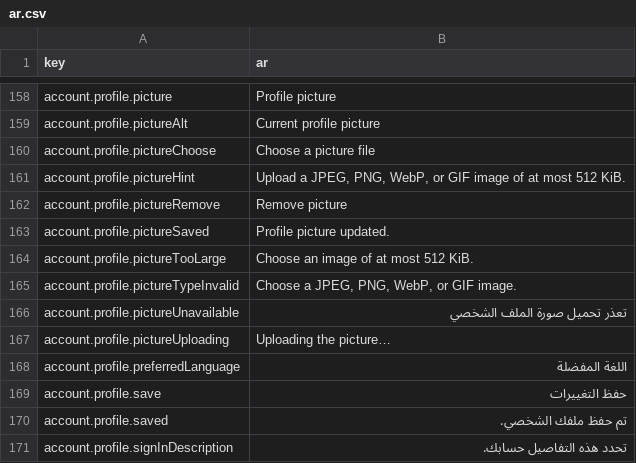
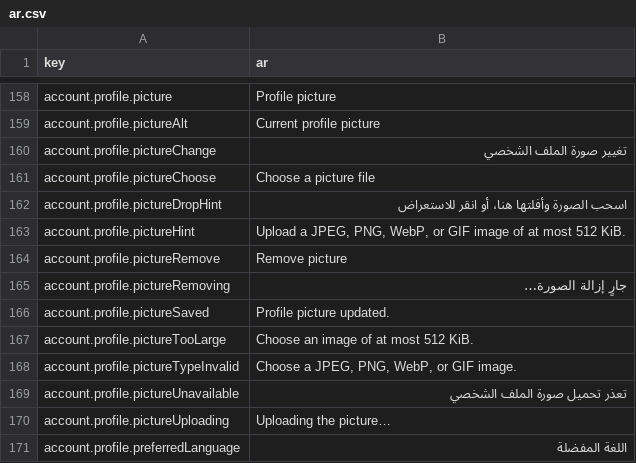
Before and after one commit to david1gp/authworks, a CSV file: public/i18n/ar.csv, drawn as a sheet; only a part is shown, gaps mark what is left out; the shorter side is filled out with more unchanged rows; the diff names each change by its address in the sheet, - before the commit and + after, or states it on an @@ line.

```diff
--- a/public/i18n/ar.csv
+++ b/public/i18n/ar.csv
+row 160: account.profile.pictureChange | تغيير صورة الملف الشخصي
+row 162: account.profile.pictureDropHint | اسحب الصورة وأفلتها هنا، أو انقر للاستعراض
+row 165: account.profile.pictureRemoving | جارٍ إزالة الصورة…
```
Also changed, not shown: public/i18n/fr.csv, public/i18n/ja.csv, 17 other files.
